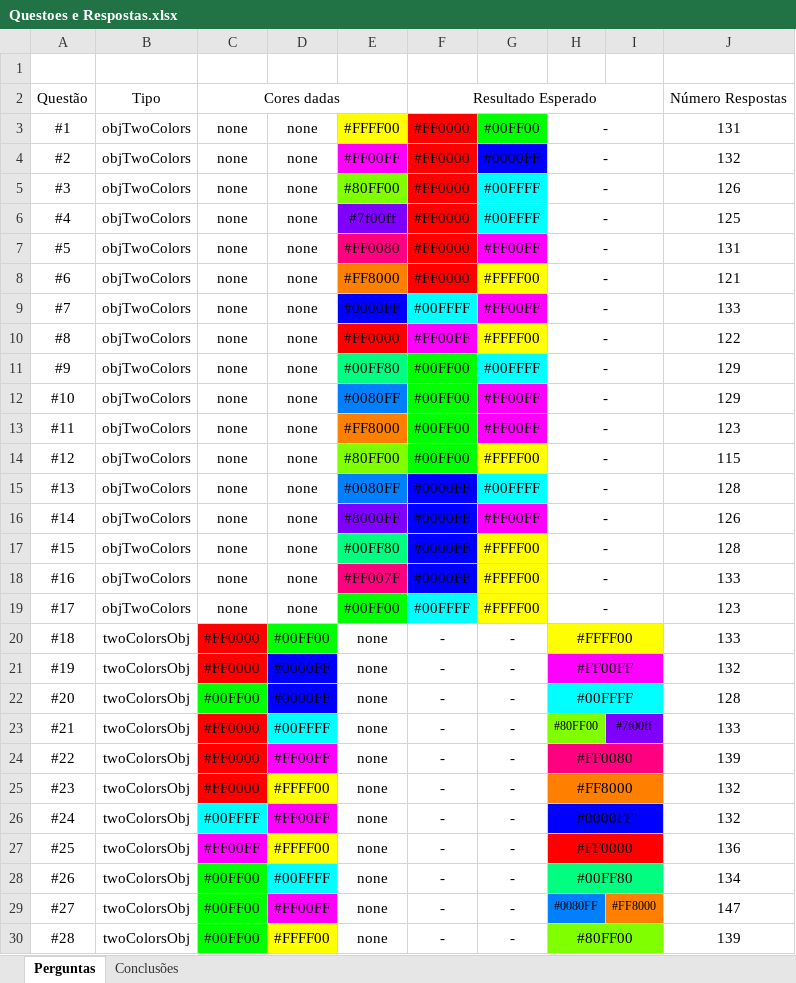
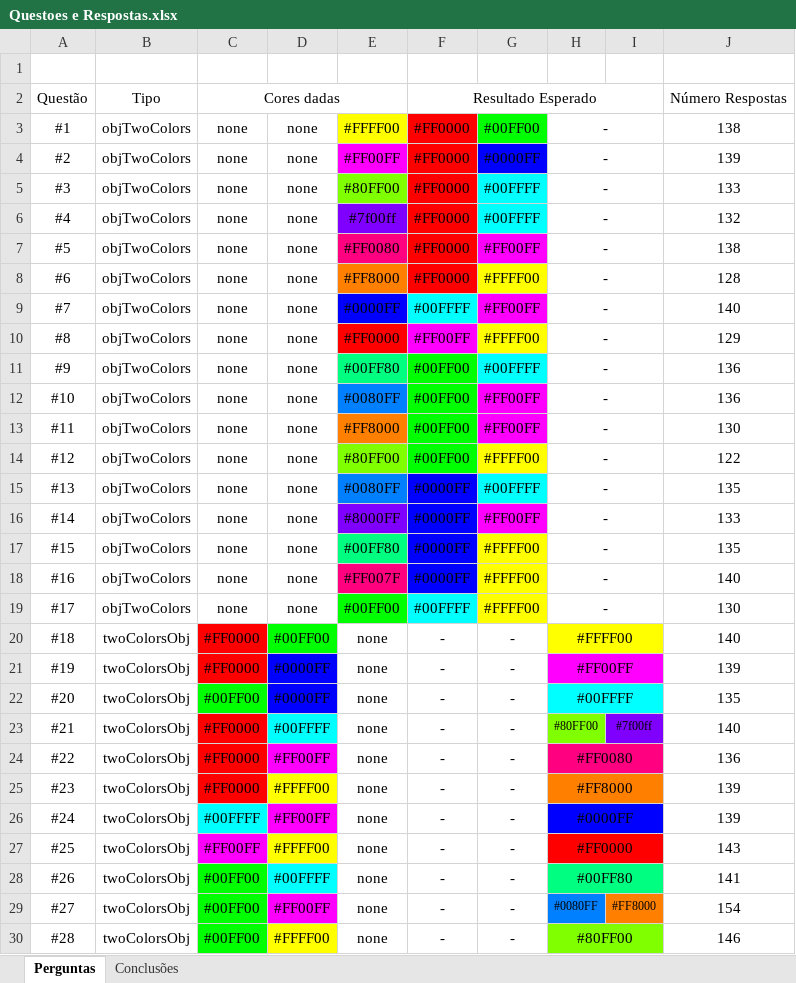
Before and after one commit to pdegarcia/blendingbox, an Excel workbook: Documents/Questoes e Respostas.xlsx, sheet Perguntas, drawn as a sheet; only a part is shown; values as stored, in another font and other column widths than the file's, no borders; the diff covers the shown part only; the diff names each change by its address in the sheet, - before the commit and + after, or states it on an @@ line.

Commit message:
More Data cleaning. 🎯

```diff
--- a/Documents/Questoes e Respostas.xlsx (sheet Perguntas)
+++ b/Documents/Questoes e Respostas.xlsx (sheet Perguntas)
-J3: 131
+J3: 138
-J4: 132
+J4: 139
-J5: 126
+J5: 133
-J6: 125
+J6: 132
-J7: 131
+J7: 138
-J8: 121
+J8: 128
-J9: 133
+J9: 140
-J10: 122
+J10: 129
-J11:J12: 129
+J11:J12: 136
-J13: 123
+J13: 130
-J14: 115
+J14: 122
-J15: 128
+J15: 135
-J16: 126
+J16: 133
-J17: 128
+J17: 135
-J18: 133
+J18: 140
-J19: 123
+J19: 130
-J20: 133
+J20: 140
-J21: 132
+J21: 139
-J22: 128
+J22: 135
-J23: 133
+J23: 140
-J24: 139
+J24: 136
-J25:J26: 132
+J25:J26: 139
-J27: 136
+J27: 143
-J28: 134
+J28: 141
-J29: 147
+J29: 154
-J30: 139
+J30: 146
```
Also changed, not shown: 4 edited cells elsewhere in this sheet, 4 other files.
